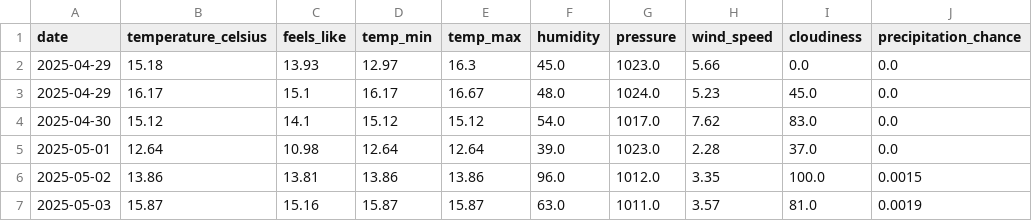
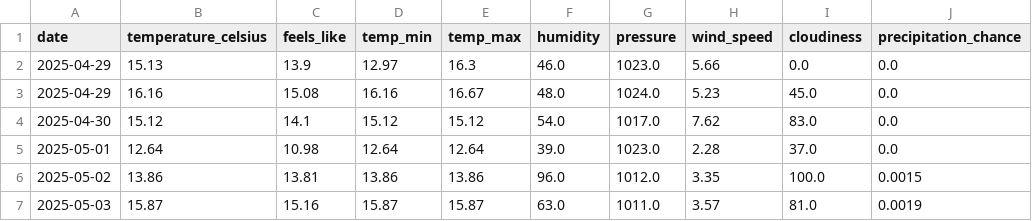
Before and after one commit to samantha0820/weather-event-etl, a CSV file: output/weather_forecast.csv, drawn as a sheet; only a part is shown; the diff names each change by its address in the sheet, - before the commit and + after, or states it on an @@ line.

Commit message:
Daily ETL update - auto commit

```diff
--- a/output/weather_forecast.csv
+++ b/output/weather_forecast.csv
-B2 (temperature_celsius): 15.18
+B2 (temperature_celsius): 15.13
-C2 (feels_like): 13.93
+C2 (feels_like): 13.9
-F2 (humidity): 45.0
+F2 (humidity): 46.0
-B3 (temperature_celsius): 16.17
+B3 (temperature_celsius): 16.16
-C3 (feels_like): 15.1
+C3 (feels_like): 15.08
-D3 (temp_min): 16.17
+D3 (temp_min): 16.16
```
